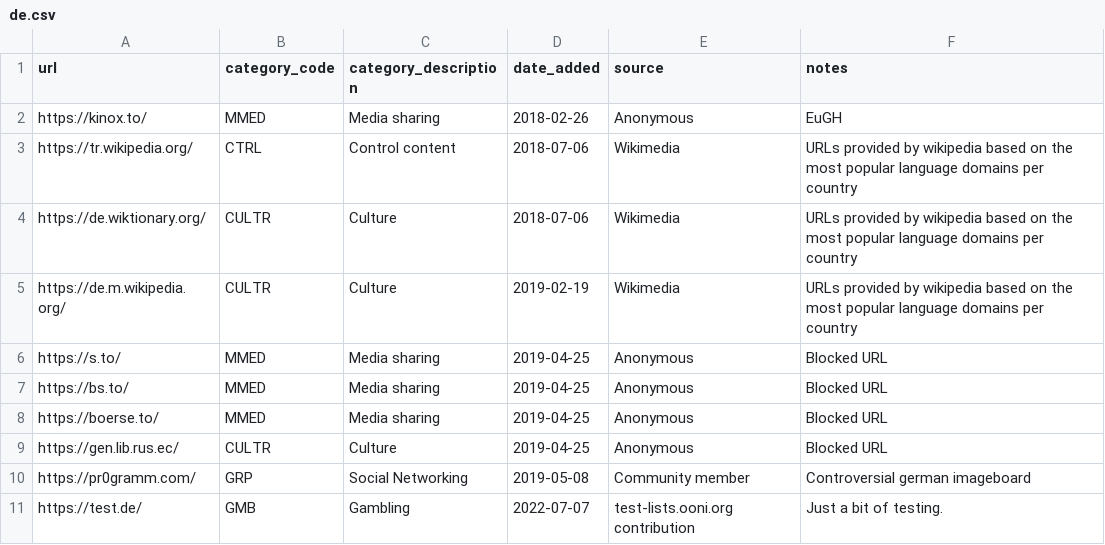
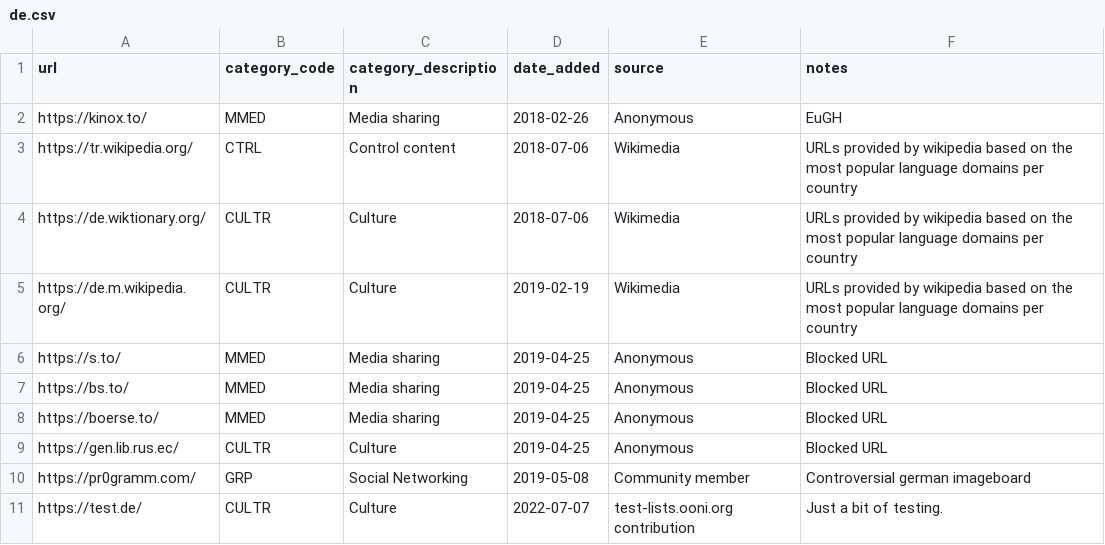
Before and after one commit to ooni/test-lists, a CSV file: lists/de.csv, drawn as a sheet.

Commit message:
test

```diff
--- a/lists/de.csv
+++ b/lists/de.csv
@@ -10,2 +10,2 @@ https://gen.lib.rus.ec/,CULTR,Culture,2019-04-25,Anonymous,Blocked URL
 https://pr0gramm.com/,GRP,Social Networking,2019-05-08,Community member,Controversial german imageboard
-https://test.de/,GMB,Gambling,2022-07-07,test-lists.ooni.org contribution,Just a bit of testing.
+https://test.de/,CULTR,Culture,2022-07-07,test-lists.ooni.org contribution,Just a bit of testing.
```
